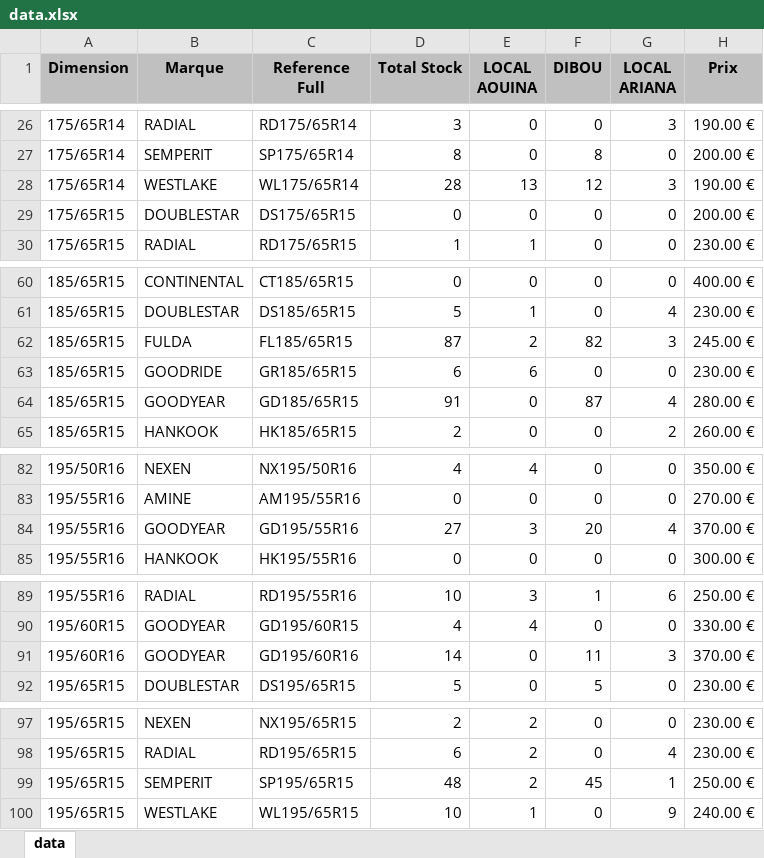
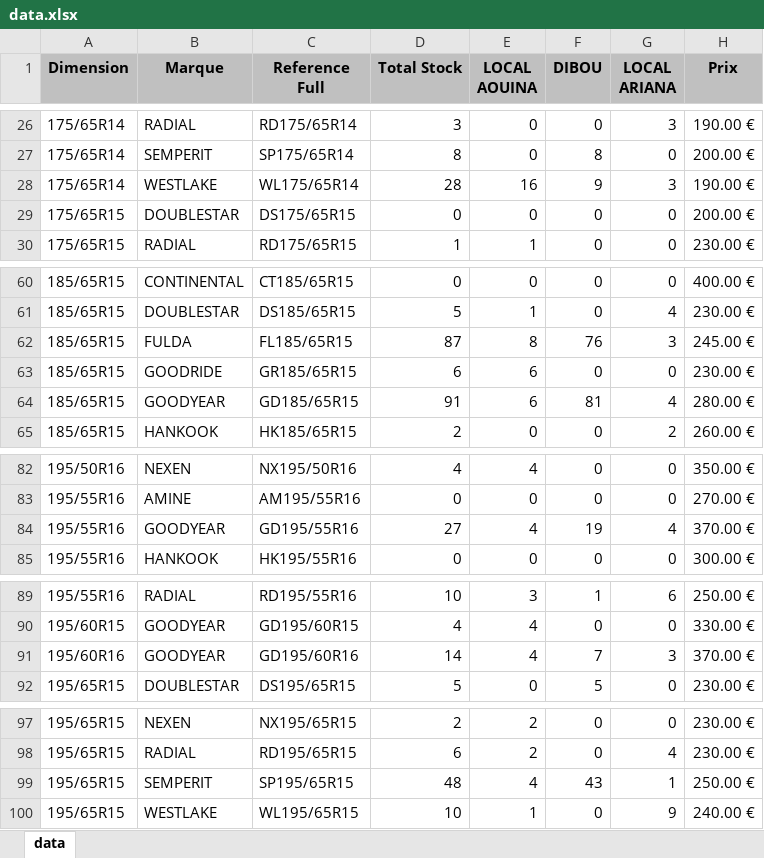
Before and after one commit to jesser-01/speed-pneu, an Excel workbook: public/data.xlsx, sheet data, drawn as a sheet; only a part is shown, gaps mark what is left out; values as stored, in another font and other column widths than the file's, no borders; the diff names each change by its address in the sheet, - before the commit and + after, or states it on an @@ line.

```diff
--- a/public/data.xlsx (sheet data)
+++ b/public/data.xlsx (sheet data)
-E28 (LOCAL AOUINA): 13
+E28 (LOCAL AOUINA): 16
-F28 (DIBOU): 12
+F28 (DIBOU): 9
-E62 (LOCAL AOUINA): 2
+E62 (LOCAL AOUINA): 8
-F62 (DIBOU): 82
+F62 (DIBOU): 76
-E64 (LOCAL AOUINA): 0
+E64 (LOCAL AOUINA): 6
-F64 (DIBOU): 87
+F64 (DIBOU): 81
-E84 (LOCAL AOUINA): 3
+E84 (LOCAL AOUINA): 4
-F84 (DIBOU): 20
+F84 (DIBOU): 19
-E91 (LOCAL AOUINA): 0
+E91 (LOCAL AOUINA): 4
-F91 (DIBOU): 11
+F91 (DIBOU): 7
-E99 (LOCAL AOUINA): 2
+E99 (LOCAL AOUINA): 4
-F99 (DIBOU): 45
+F99 (DIBOU): 43
```
Also changed, not shown: 1 other file.
